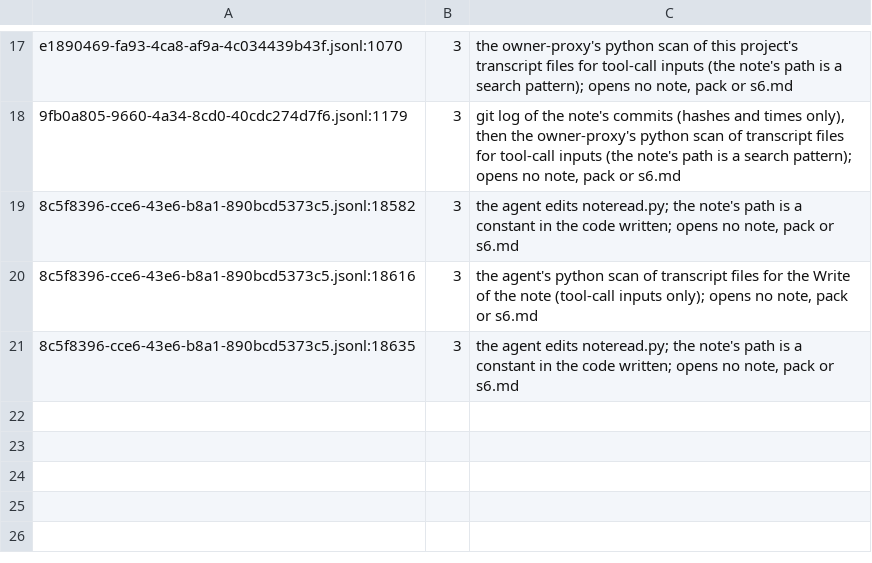
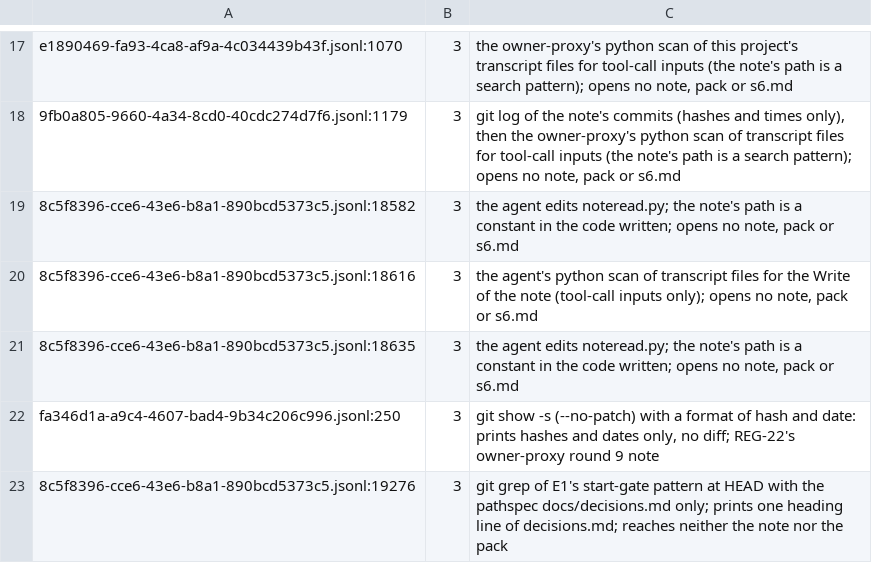
Before and after one commit to chalshik/aftershock-artifacts, a TSV file: docs/probe/20261113_transcript_search/noteread_labels.tsv, drawn as a sheet; only a part is shown, gaps mark what is left out.

Commit message:
[OPS] Owner-proxy rulings on ad3781c saved verbatim from their own SendMessage inputs (never delivered): REG-21 APPROVE with CK11 and CK12 (wording) applied verbatim, CK10's plan accepted with two statements for the [DECISION]; REG-22 round 9 APPROVE, no new condition, two errors of its round 8 corrected. noteread.py prints CL17's counts against 8164211 as well (output only); two hand labels: the git show -s hit (round 9's note) and the agent's pathspec-limited git grep, both class 3

```diff
--- a/docs/probe/20261113_transcript_search/noteread_labels.tsv
+++ b/docs/probe/20261113_transcript_search/noteread_labels.tsv
@@ -21 +21,3 @@ e1890469-fa93-4ca8-af9a-4c034439b43f.jsonl:1070	3	the owner-proxy's python scan
 8c5f8396-cce6-43e6-b8a1-890bcd5373c5.jsonl:18635	3	the agent edits noteread.py; the note's path is a constant in the code written; opens no note, pack or s6.md
+fa346d1a-a9c4-4607-bad4-9b34c206c996.jsonl:250	3	git show -s (--no-patch) with a format of hash and date: prints hashes and dates only, no diff; REG-22's owner-proxy round 9 note
+8c5f8396-cce6-43e6-b8a1-890bcd5373c5.jsonl:19276	3	git grep of E1's start-gate pattern at HEAD with the pathspec docs/decisions.md only; prints one heading line of decisions.md; reaches neither the note nor the pack
```
Also changed, not shown: 4 other files.
